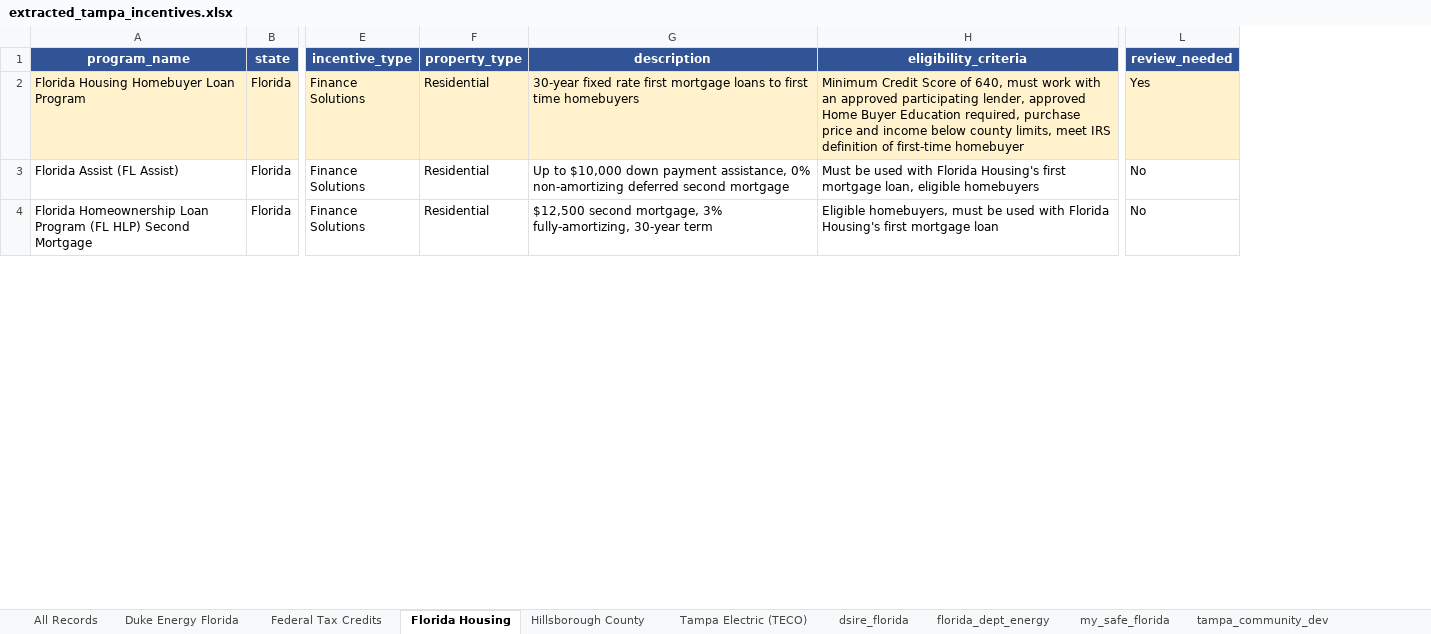
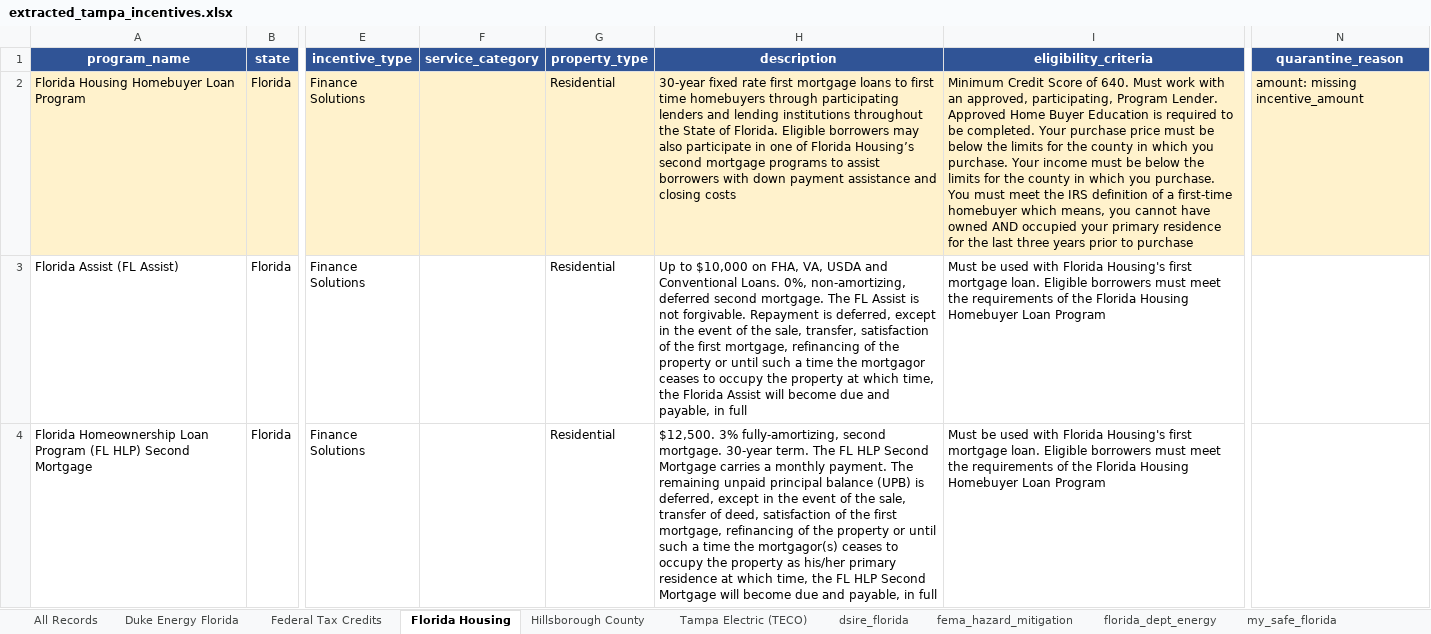
Before and after one commit to divyashah99/incentive-data-extraction-aiagent, an Excel workbook: output/extracted_tampa_incentives.xlsx, sheet Florida Housing, drawn as a sheet; only a part is shown, gaps mark what is left out; values as stored, in another font and other column widths than the file's, no borders; removed rows and columns are numbered as before the commit, all else as after; the diff covers the shown part only; the diff names each change by its address in the sheet, - before the commit and + after, or states it on an @@ line.

```diff
--- a/output/extracted_tampa_incentives.xlsx (sheet Florida Housing)
+++ b/output/extracted_tampa_incentives.xlsx (sheet Florida Housing)
+sheet tab: fema_hazard_mitigation
+column F (service_category), empty
-column L (review_needed), rows 2-4: Yes | No | No
+column N (quarantine_reason), row 2: amount: missing incentive_amount
-H2 (description): …time homebuyers
+H2 (description): …time homebuyers through participating lenders and lending institutions throughout the State of Florida. Eligible borrowers may also participate in one of Florida Housing’s second mortgage programs to assist borrowers with down payment assistance and closing costs
-I2 (eligibility_criteria): …Score of 640, must work with an approved participating lender, approved Home Buyer Education required, purchase price and income below county limits, meet IRS definition of first-time homebuyer
+I2 (eligibility_criteria): …Score of 640. Must work with an approved, participating, Program Lender. Approved Home Buyer Education is required to be completed. Your purchase price must be below the limits for the county in which you purchase. Your income must be below the limits for the county in which you purchase. You must meet the IRS definition of a first-time homebuyer which means, you cannot have owned AND occupied your primary residence for the last three years prior to purchase
-H3 (description): …to $10,000 down payment assistance, 0% non-amortizing deferred second mortgage
+H3 (description): …to $10,000 on FHA, VA, USDA and Conventional Loans. 0%, non-amortizing, deferred second mortgage. The FL Assist is not forgivable. Repayment is deferred, except in the event of the sale, transfer, satisfaction of the first mortgage, refinancing of the property or until such a time the mortgagor ceases to occupy the property at which time, the Florida Assist will become due and payable, in full
-I3 (eligibility_criteria): …first mortgage loan, eligible homebuyers
+I3 (eligibility_criteria): …first mortgage loan. Eligible borrowers must meet the requirements of the Florida Housing Homebuyer Loan Program
-H4 (description): $12,500 second mortgage, 3% fully-amortizing, 30-year term
+H4 (description): $12,500. 3% fully-amortizing, second mortgage. 30-year term. The FL HLP Second Mortgage carries a monthly payment. The remaining unpaid principal balance (UPB) is deferred, except in the event of the sale, transfer of deed, satisfaction of the first mortgage, refinancing of the property or until such a time the mortgagor(s) ceases to occupy the property as his/her primary residence at which time, the FL HLP Second Mortgage will become due and payable, in full
-I4 (eligibility_criteria): Eligible homebuyers, must be used with Florida Housing's first mortgage loan
+I4 (eligibility_criteria): Must be used with Florida Housing's first mortgage loan. Eligible borrowers must meet the requirements of the Florida Housing Homebuyer Loan Program
```
Also changed, not shown: 6 edited cells elsewhere in this sheet, sheet All Records, sheet Duke Energy Florida, sheet Tampa Electric (TECO), sheet Hillsborough County, sheet Federal Tax Credits, sheet dsire_florida, 4 more sheets, 16 other files.
